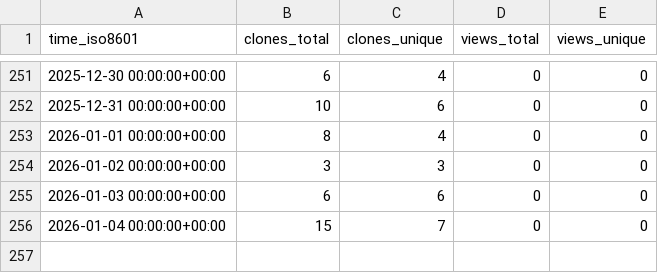
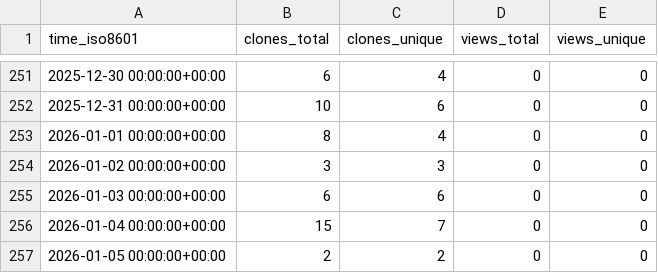
Before and after one commit to vikrg23/OpenROAD, a CSV file: vikrg23/OpenROAD/ghrs-data/views_clones_aggregate.csv, drawn as a sheet; only a part is shown, gaps mark what is left out; the diff names each change by its address in the sheet, - before the commit and + after, or states it on an @@ line.

```diff
--- a/vikrg23/OpenROAD/ghrs-data/views_clones_aggregate.csv
+++ b/vikrg23/OpenROAD/ghrs-data/views_clones_aggregate.csv
+row 257: 2026-01-05 00:00:00+00:00 | 2 | 2 | 0 | 0
```
Also changed, not shown: 1 other file.
